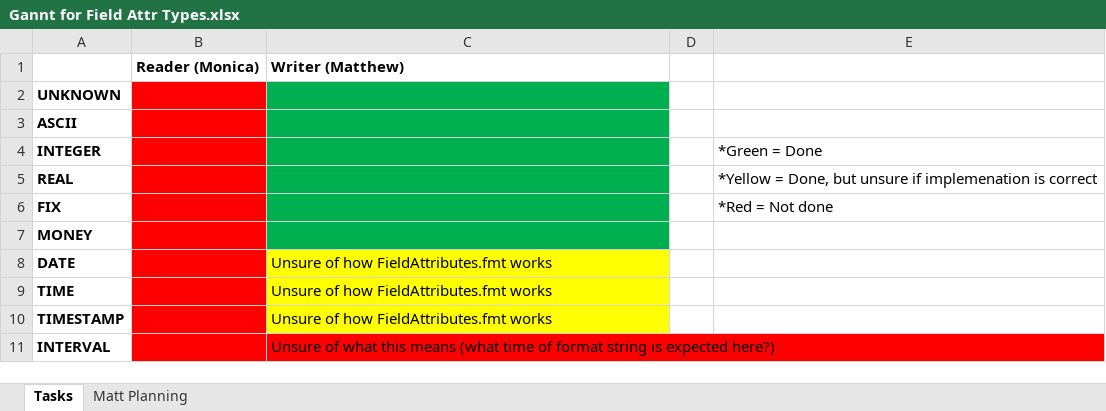
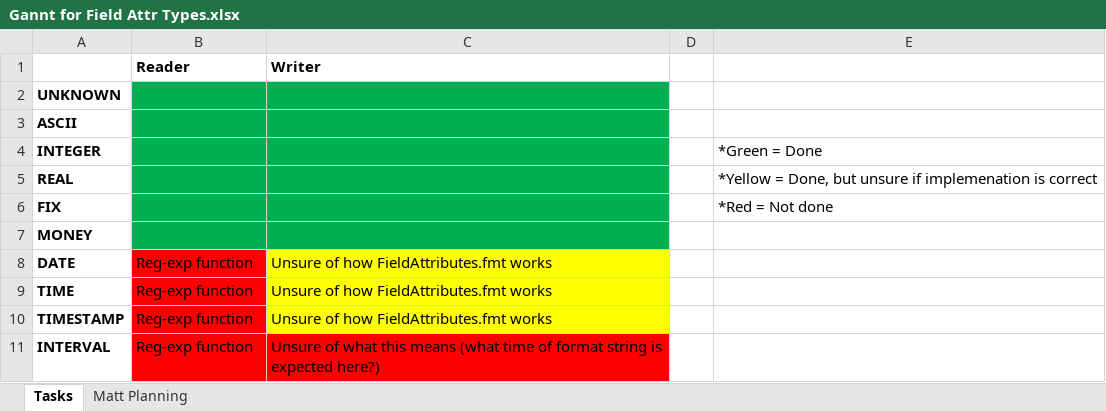
Before and after one commit to analytiq-v/QVX_Knime, an Excel workbook: Gannt for Field Attr Types.xlsx, sheet Tasks, drawn as a sheet; values as stored, in another font and other column widths than the file's, no borders; removed rows and columns are numbered as before the commit, all else as after; the diff names each change by its address in the sheet, - before the commit and + after, or states it on an @@ line.

Commit message:
Handling of additional FieldAttrTypes
Qvx Reader handles more FieldAttrTypes, FixPointDecimals.  Rewriting of Reader documentation.

```diff
--- a/Gannt for Field Attr Types.xlsx (sheet Tasks)
+++ b/Gannt for Field Attr Types.xlsx (sheet Tasks)
-row 1:  | Reader (Monica) | Writer (Matthew)
+row 1:  | Reader | Writer
-B2:B7 fill: #FF0000
+B2:B7 fill: #00B050
-B8:B11: (empty)
+B8:B11: Reg-exp function
```
Also changed, not shown: eclipse-workspace/test-files/Basic Orders.xlsx, 8 other files.
